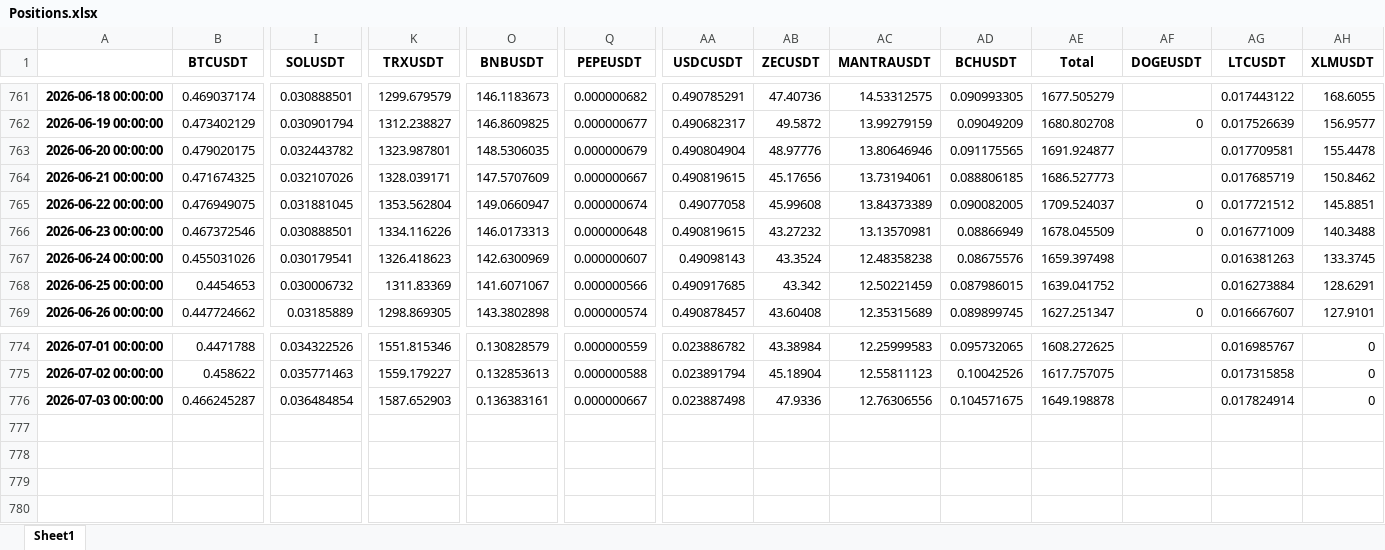
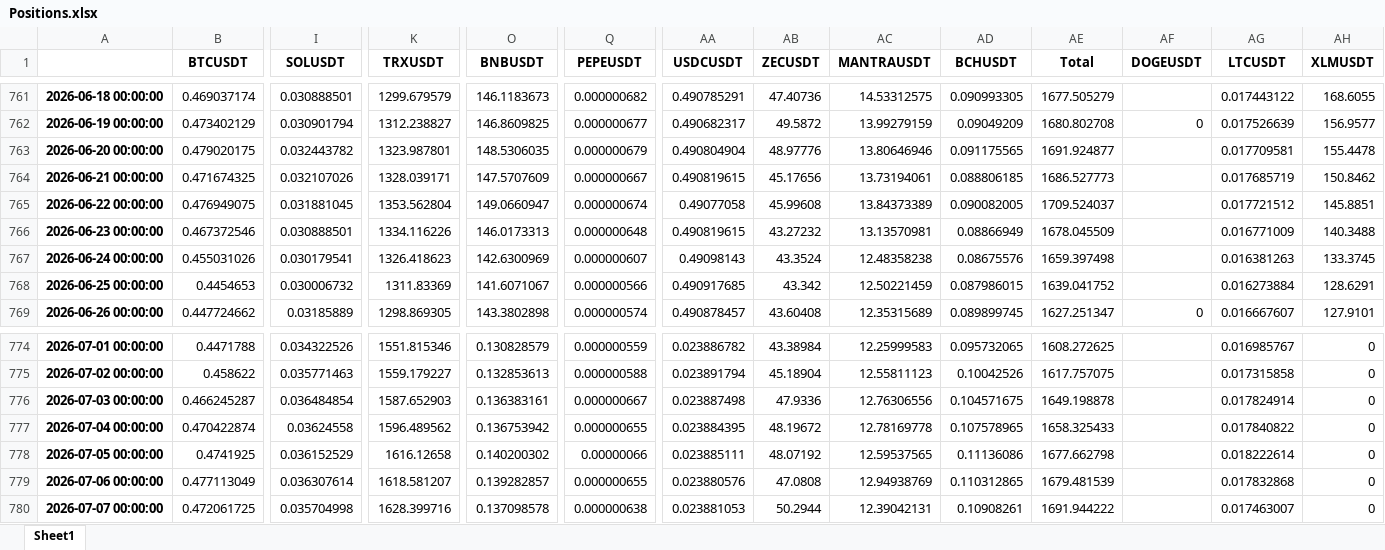
Before and after one commit to niroojane/Risk-Management, an Excel workbook: Positions.xlsx, sheet Sheet1, drawn as a sheet; only a part is shown, gaps mark what is left out; values as stored, in another font and other column widths than the file's, no borders; rows hold the shown columns only; the diff names each change by its address in the sheet, - before the commit and + after, or states it on an @@ line.

Commit message:
Add/Update Positions.xlsx via API

```diff
--- a/Positions.xlsx (sheet Sheet1)
+++ b/Positions.xlsx (sheet Sheet1)
-AF765:AF766 (DOGEUSDT): 0
+AF765:AF766 (DOGEUSDT): (empty)
+row 777: 2026-07-04 00:00:00 | 0.470422874 | 0.03624558 | 1596.489562 | 0.136753942 | 0.000000655 | 0.023884395 | 48.19672 | 12.78169778 | 0.107578965 | 1658.325433 |  | 0.017840822 | 0
+row 778: 2026-07-05 00:00:00 | 0.4741925 | 0.036152529 | 1616.12658 | 0.140200302 | 0.00000066 | 0.023885111 | 48.07192 | 12.59537565 | 0.11136086 | 1677.662798 |  | 0.018222614 | 0
+row 779: 2026-07-06 00:00:00 | 0.477113049 | 0.036307614 | 1618.581207 | 0.139282857 | 0.000000655 | 0.023880576 | 47.0808 | 12.94938769 | 0.110312865 | 1679.481539 |  | 0.017832868 | 0
+row 780: 2026-07-07 00:00:00 | 0.472061725 | 0.035704998 | 1628.399716 | 0.137098578 | 0.000000638 | 0.023881053 | 50.2944 | 12.39042131 | 0.10908261 | 1691.944222 |  | 0.017463007 | 0
```
